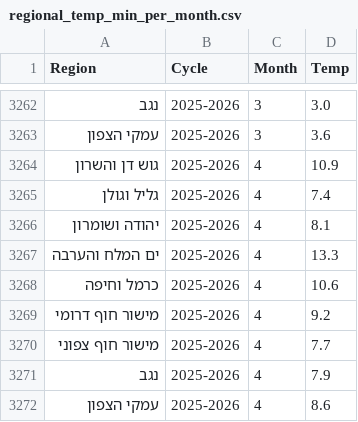
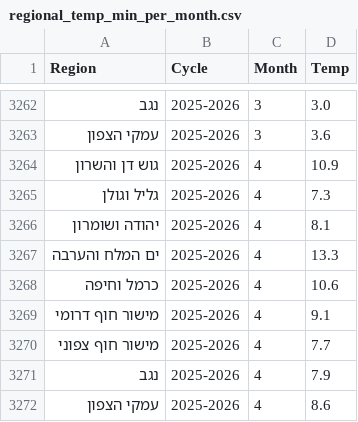
Before and after one commit to yuval-harpaz/weather, a CSV file: data/regional_temp_min_per_month.csv, drawn as a sheet; only a part is shown, gaps mark what is left out.

```diff
--- a/data/regional_temp_min_per_month.csv
+++ b/data/regional_temp_min_per_month.csv
@@ -3264,3 +3264,3 @@ Region,Cycle,Month,Temp
 גוש דן והשרון,2025-2026,4,10.9
-גליל וגולן,2025-2026,4,7.4
+גליל וגולן,2025-2026,4,7.3
 יהודה ושומרון,2025-2026,4,8.1
@@ -3268,3 +3268,3 @@ Region,Cycle,Month,Temp
 כרמל וחיפה,2025-2026,4,10.6
-מישור חוף דרומי,2025-2026,4,9.2
+מישור חוף דרומי,2025-2026,4,9.1
 מישור חוף צפוני,2025-2026,4,7.7
```
Also changed, not shown: 3 other files.
